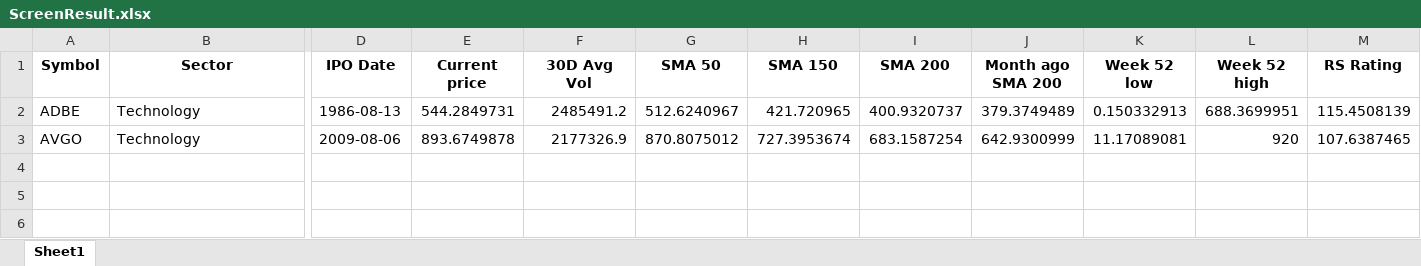
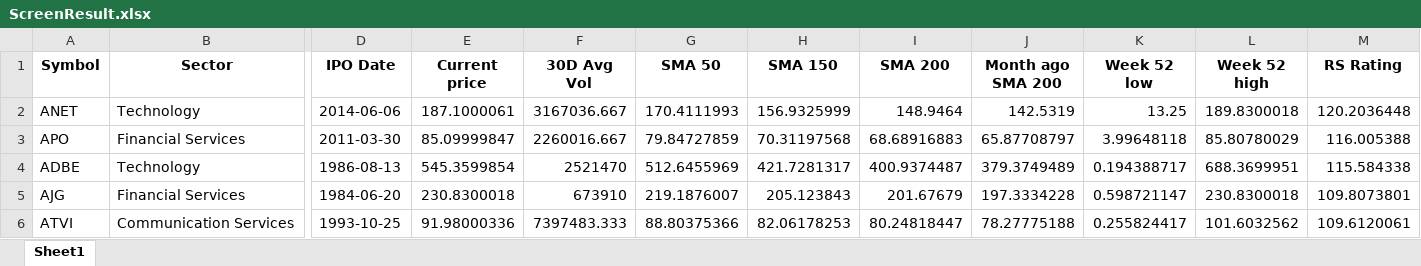
Before and after one commit to Sing0424/Stocks-tools, an Excel workbook: Screener/ScreenResult/ScreenResult.xlsx, sheet Sheet1, drawn as a sheet; only a part is shown, gaps mark what is left out; values as stored, in another font and other column widths than the file's, no borders; removed rows and columns are numbered as before the commit, all else as after; rows hold the shown columns only; the diff names each change by its address in the sheet, - before the commit and + after, or states it on an @@ line.

```diff
--- a/Screener/ScreenResult/ScreenResult.xlsx (sheet Sheet1)
+++ b/Screener/ScreenResult/ScreenResult.xlsx (sheet Sheet1)
+row 2: ANET | Technology | 2014-06-06 | 187.1000061 | 3167036.667 | 170.4111993 | 156.9325999 | 148.9464 | 142.5319 | 13.25 | 189.8300018 | 120.2036448
+row 3: APO | Financial Services | 2011-03-30 | 85.09999847 | 2260016.667 | 79.84727859 | 70.31197568 | 68.68916883 | 65.87708797 | 3.99648118 | 85.80780029 | 116.005388
-E4 (Current price): 544.2849731
+E4 (Current price): 545.3599854
-F4 (30D Avg Vol): 2485491.2
+F4 (30D Avg Vol): 2521470
-G4 (SMA 50): 512.6240967
+G4 (SMA 50): 512.6455969
-H4 (SMA 150): 421.720965
+H4 (SMA 150): 421.7281317
-I4 (SMA 200): 400.9320737
+I4 (SMA 200): 400.9374487
-K4 (Week 52 low): 0.150332913
+K4 (Week 52 low): 0.194388717
-M4 (RS Rating): 115.4508139
+M4 (RS Rating): 115.584338
-row 3: AVGO | Technology | 2009-08-06 | 893.6749878 | 2177326.9 | 870.8075012 | 727.3953674 | 683.1587254 | 642.9300999 | 11.17089081 | 920 | 107.6387465
+row 5: AJG | Financial Services | 1984-06-20 | 230.8300018 | 673910 | 219.1876007 | 205.123843 | 201.67679 | 197.3334228 | 0.598721147 | 230.8300018 | 109.8073801
+row 6: ATVI | Communication Services | 1993-10-25 | 91.98000336 | 7397483.333 | 88.80375366 | 82.06178253 | 80.24818447 | 78.27775188 | 0.255824417 | 101.6032562 | 109.6120061
```
Also changed, not shown: Screener/data/rs_rating_top_30.xlsx, 3 other files.
